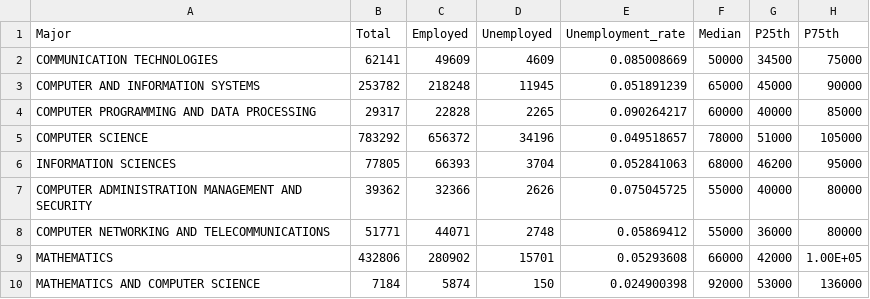
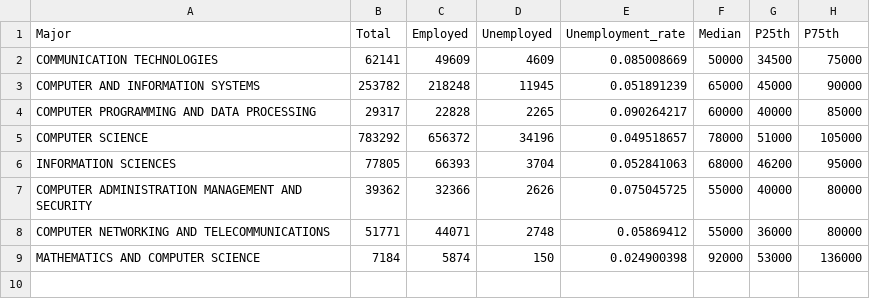
Before and after one commit to maximumcold/StatsFinalProject, a CSV file: data/FilteredCollegeMajorsEmployeed2010.csv, drawn as a sheet.

Commit message:
Plots and data gathered

```diff
--- a/data/FilteredCollegeMajorsEmployeed2010.csv
+++ b/data/FilteredCollegeMajorsEmployeed2010.csv
@@ -8,3 +8,2 @@ COMPUTER ADMINISTRATION MANAGEMENT AND SECURITY,39362,32366,2626,0.075045725,550
 COMPUTER NETWORKING AND TELECOMMUNICATIONS,51771,44071,2748,0.05869412,55000,36000,80000
-MATHEMATICS,432806,280902,15701,0.05293608,66000,42000,1.00E+05
 MATHEMATICS AND COMPUTER SCIENCE,7184,5874,150,0.024900398,92000,53000,136000
```
Also changed, not shown: 16 other files.
